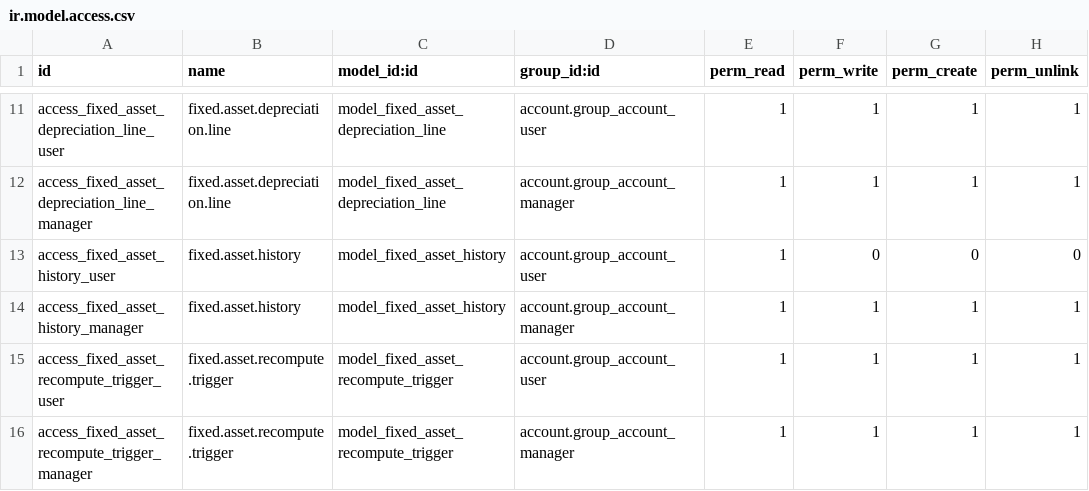
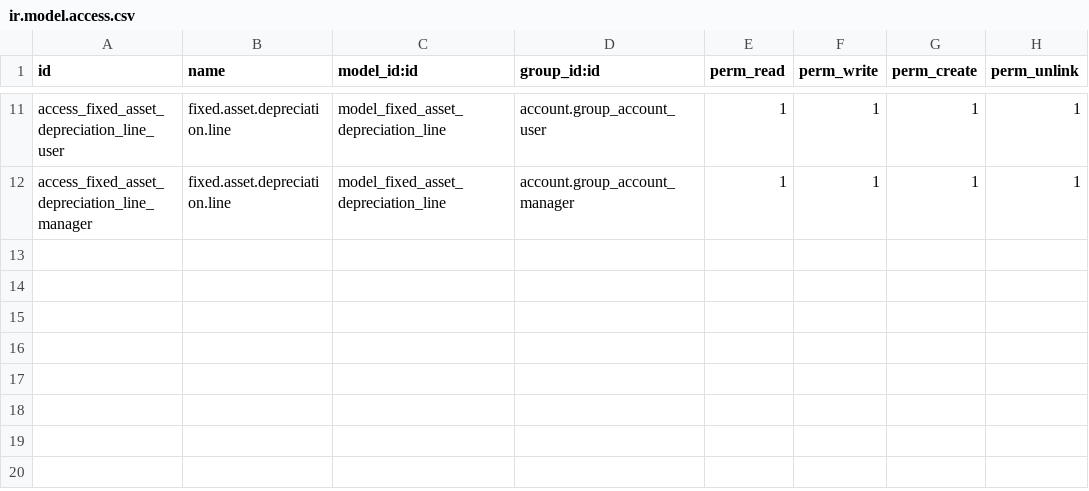
Before and after one commit to open-synergy/opnsynid-fixed-asset, a CSV file: fixed_asset/security/ir.model.access.csv, drawn as a sheet; only a part is shown, gaps mark what is left out; the diff names each change by its address in the sheet, - before the commit and + after, or states it on an @@ line.

Commit message:
Remove history object

```diff
--- a/fixed_asset/security/ir.model.access.csv
+++ b/fixed_asset/security/ir.model.access.csv
-row 13: access_fixed_asset_history_user | fixed.asset.history | model_fixed_asset_history | account.group_account_user | 1 | 0 | 0 | 0
-row 14: access_fixed_asset_history_manager | fixed.asset.history | model_fixed_asset_history | account.group_account_manager | 1 | 1 | 1 | 1
-row 15: access_fixed_asset_recompute_trigger_user | fixed.asset.recompute.trigger | model_fixed_asset_recompute_trigger | account.group_account_user | 1 | 1 | 1 | 1
-row 16: access_fixed_asset_recompute_trigger_manager | fixed.asset.recompute.trigger | model_fixed_asset_recompute_trigger | account.group_account_manager | 1 | 1 | 1 | 1
```
Also changed, not shown: 5 other files.
